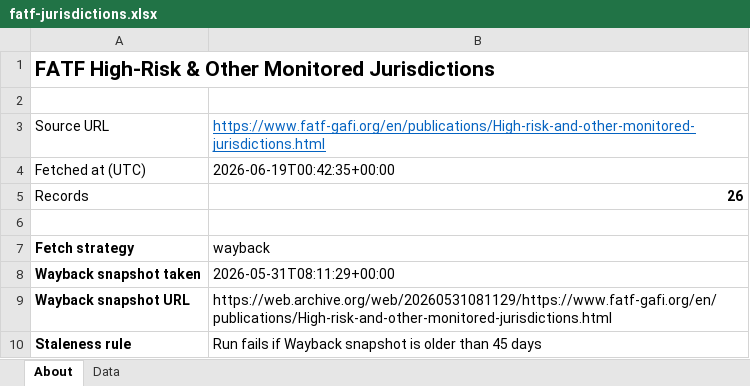
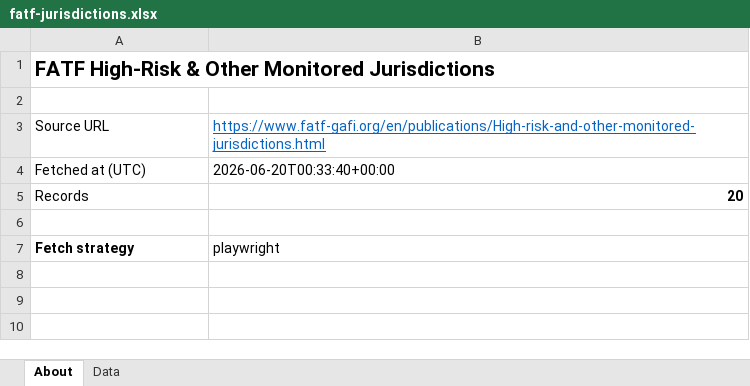
Before and after one commit to strangeromo-cloud/aml, an Excel workbook: public/downloads/fatf-jurisdictions.xlsx, sheet About, drawn as a sheet; values as stored, in another font and other column widths than the file's, no borders; the diff names each change by its address in the sheet, - before the commit and + after, or states it on an @@ line.

```diff
--- a/public/downloads/fatf-jurisdictions.xlsx (sheet About)
+++ b/public/downloads/fatf-jurisdictions.xlsx (sheet About)
-B4: 2026-06-19T00:42:35+00:00
+B4: 2026-06-20T00:33:40+00:00
-B5: 26
+B5: 20
-B7: wayback
+B7: playwright
-row 8: Wayback snapshot taken | 2026-05-31T08:11:29+00:00
-row 9: Wayback snapshot URL | https://web.archive.org/web/20260531081129/https://www.fatf-gafi.org/en/publications/High-risk-and-other-monitored-jurisdictions.html
-row 10: Staleness rule | Run fails if Wayback snapshot is older than 45 days
```
Also changed, not shown: sheet Data, public/downloads/eu-consolidated.xlsx, public/downloads/ti-cpi.xlsx, 6 other files.
